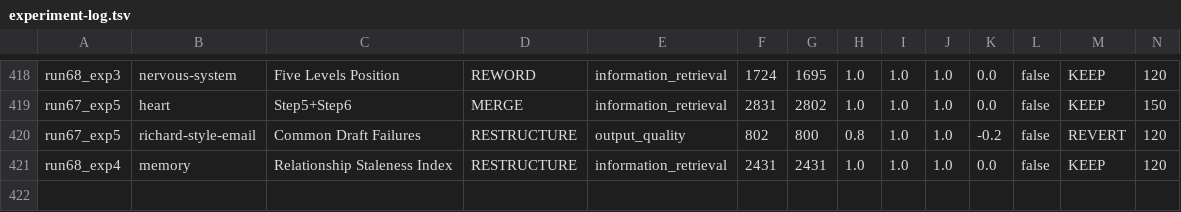
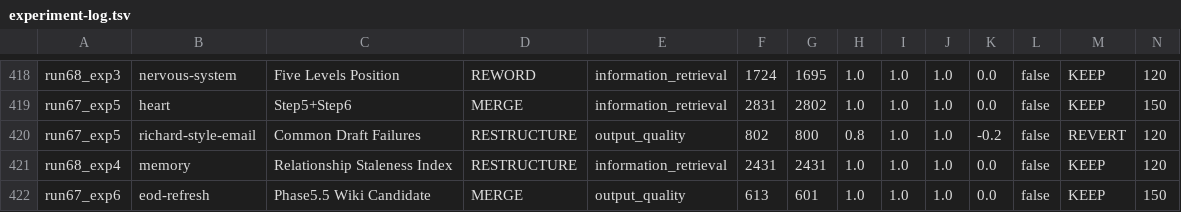
Before and after one commit to richscottwill/agent-bridge, a TSV file: context/active/experiment-log.tsv, drawn as a sheet; only a part is shown, gaps mark what is left out; the diff names each change by its address in the sheet, - before the commit and + after, or states it on an @@ line.

Commit message:
audit: archive system-subtraction-audit spec to wiki/archive/ (2026-04-22)

```diff
--- a/context/active/experiment-log.tsv
+++ b/context/active/experiment-log.tsv
+row 422: run67_exp6 | eod-refresh | Phase5.5 Wiki Candidate | MERGE | output_quality | 613 | 601 | 1.0 | 1.0 | 1.0 | 0.0 | false | KEEP | 150
```
Also changed, not shown: 1 other file.
